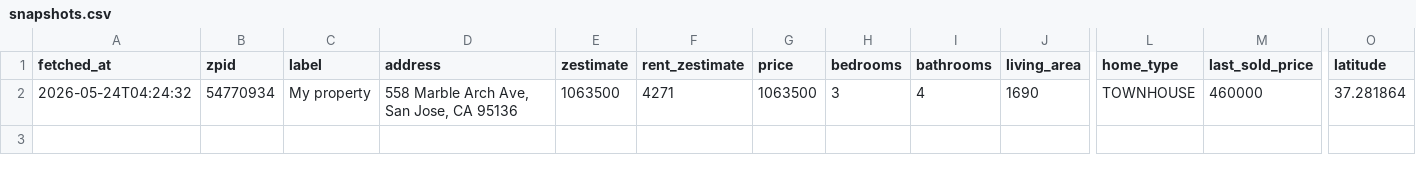
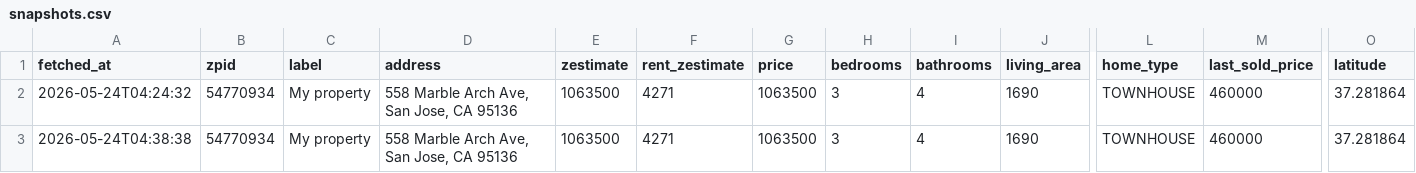
Before and after one commit to hpushparaj/zillow-dashboard, a CSV file: data/snapshots.csv, drawn as a sheet; only a part is shown, gaps mark what is left out; rows hold the shown columns only; the diff names each change by its address in the sheet, - before the commit and + after, or states it on an @@ line.

```diff
--- a/data/snapshots.csv
+++ b/data/snapshots.csv
+row 3: 2026-05-24T04:38:38 | 54770934 | My property | 558 Marble Arch Ave, San Jose, CA 95136 | 1063500 | 4271 | 1063500 | 3 | 4 | 1690 | TOWNHOUSE | 460000 | 37.281864
```
